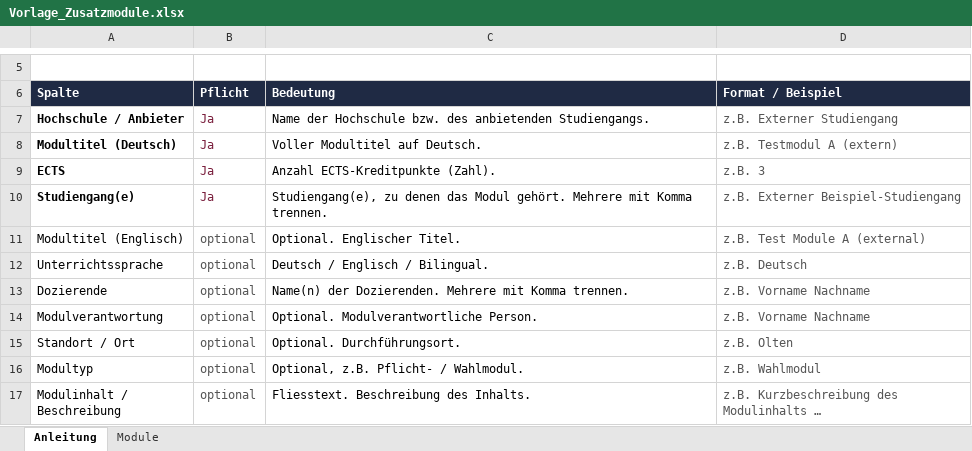
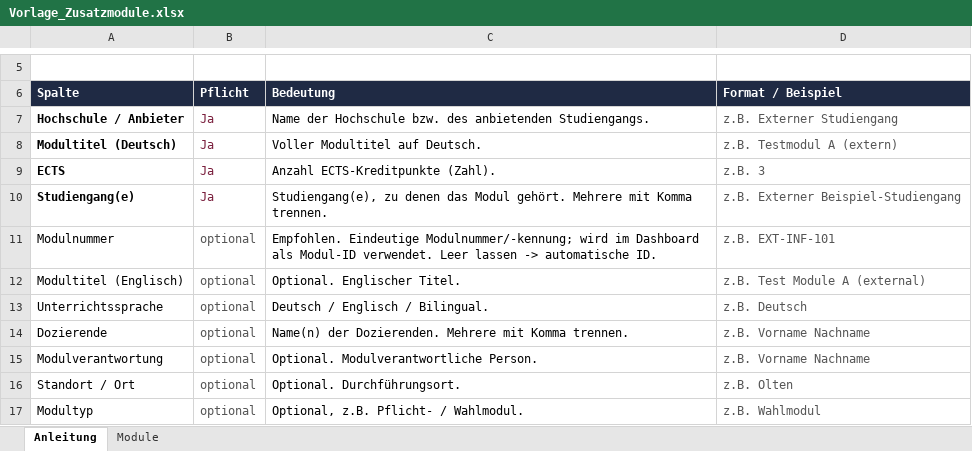
Before and after one commit to Samgeysir/hcdi-modulplaner, an Excel workbook: tools/Vorlage_Zusatzmodule.xlsx, sheet Anleitung, drawn as a sheet; only a part is shown, gaps mark what is left out; the shorter side is filled out with more unchanged rows; values as stored, in another font and other column widths than the file's, no borders; the diff names each change by its address in the sheet, - before the commit and + after, or states it on an @@ line.

```diff
--- a/tools/Vorlage_Zusatzmodule.xlsx (sheet Anleitung)
+++ b/tools/Vorlage_Zusatzmodule.xlsx (sheet Anleitung)
+row 11: Modulnummer | optional | Empfohlen. Eindeutige Modulnummer/-kennung; wird im Dashboard als Modul-ID verwendet. Leer lassen -> automatische ID. | z.B. EXT-INF-101
```
Also changed, not shown: sheet Module, 3 other files.
